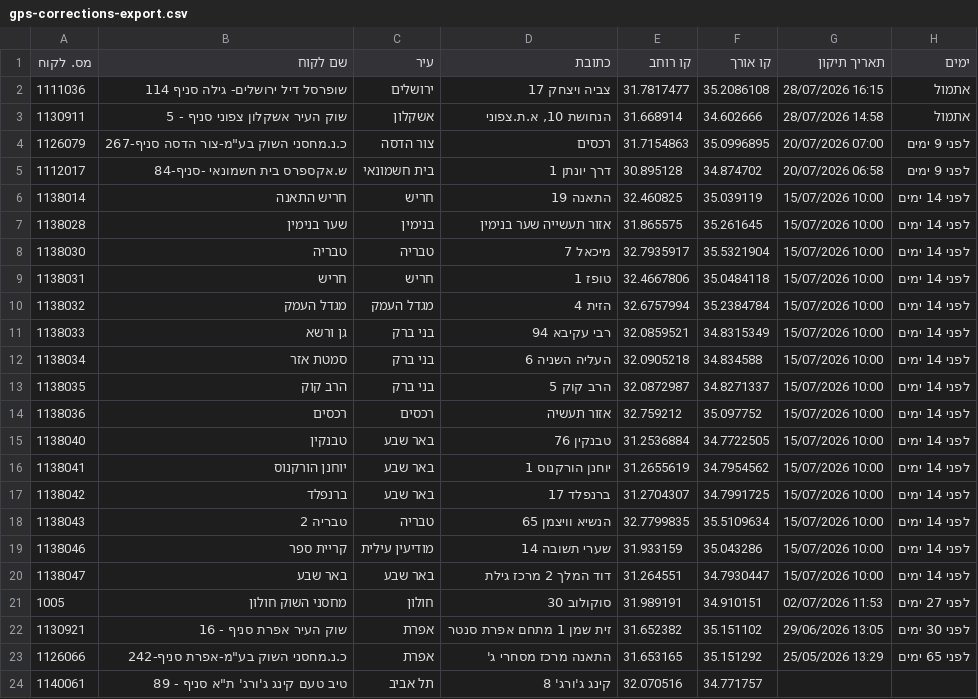
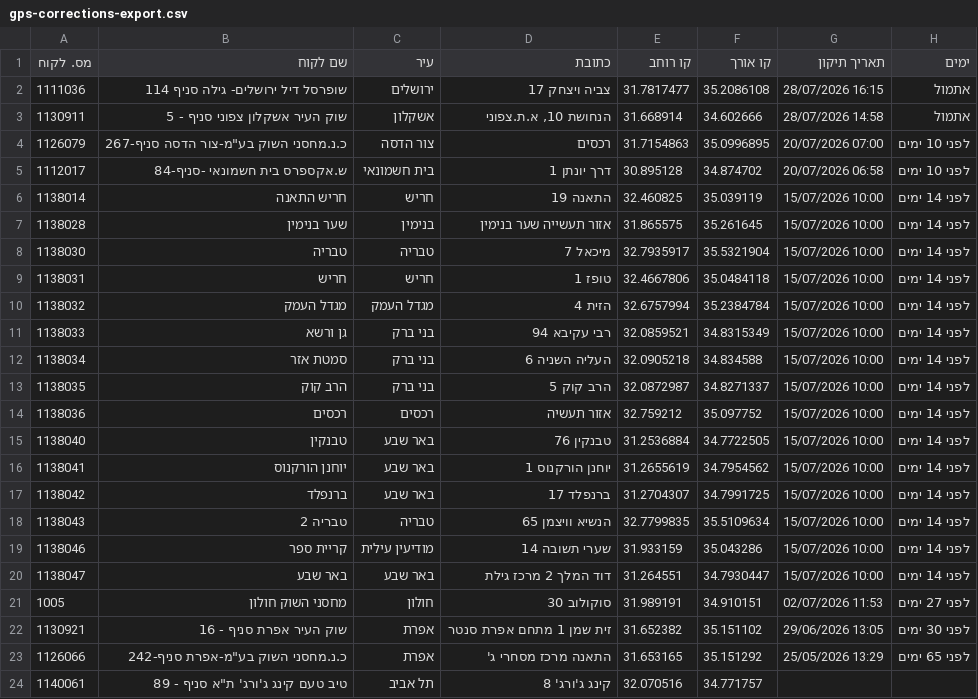
Before and after one commit to sverdlikdan-code/COLUMBUS, a CSV file: docs/gps-corrections-export.csv, drawn as a sheet.

Commit message:
chore: formula-road build 2026-07-30 07:29 UTC

```diff
--- a/docs/gps-corrections-export.csv
+++ b/docs/gps-corrections-export.csv
@@ -3,4 +3,4 @@
 1130911,"שוק העיר אשקלון צפוני סניף - 5","אשקלון","הנחושת 10, א.ת.צפוני",31.668914,34.602666,"28/07/2026 14:58","אתמול"
-1126079,"כ.נ.מחסני השוק בע""מ-צור הדסה סניף-267","צור הדסה","רכסים",31.7154863,35.0996895,"20/07/2026 07:00","לפני 9 ימים"
-1112017,"ש.אקספרס בית חשמונאי -סניף-84","בית חשמונאי","דרך יונתן 1",30.895128,34.874702,"20/07/2026 06:58","לפני 9 ימים"
+1126079,"כ.נ.מחסני השוק בע""מ-צור הדסה סניף-267","צור הדסה","רכסים",31.7154863,35.0996895,"20/07/2026 07:00","לפני 10 ימים"
+1112017,"ש.אקספרס בית חשמונאי -סניף-84","בית חשמונאי","דרך יונתן 1",30.895128,34.874702,"20/07/2026 06:58","לפני 10 ימים"
 1138014,"חריש התאנה","חריש","התאנה 19",32.460825,35.039119,"15/07/2026 10:00","לפני 14 ימים"
```
